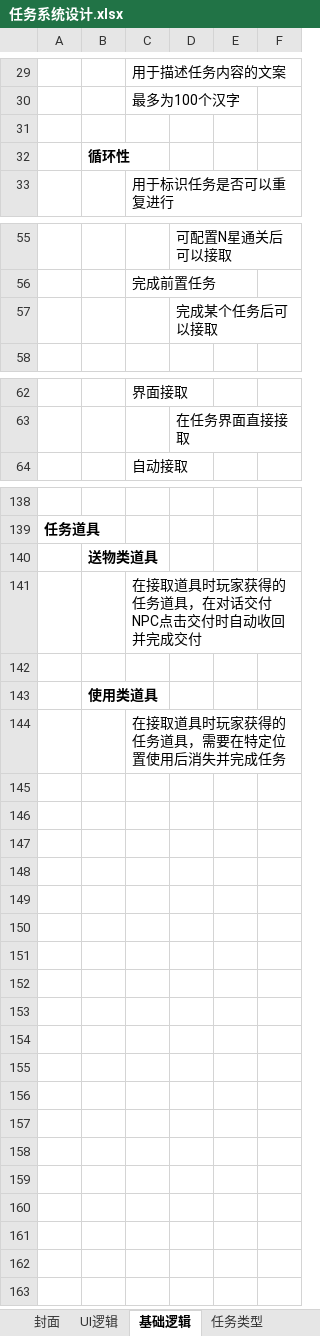
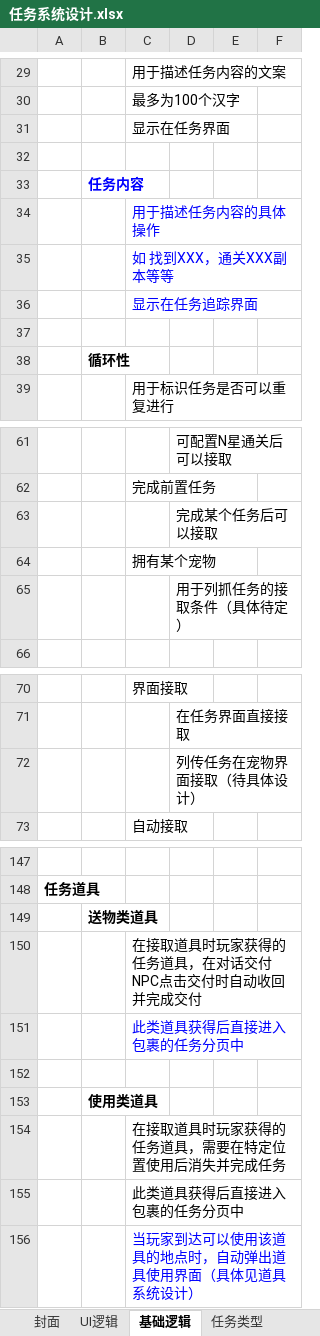
Before and after one commit to CHINA-LOONG/CurrentProject, an Excel workbook: gd/任务系统/任务系统设计.xlsx, sheet 基础逻辑, drawn as a sheet; only a part is shown, gaps mark what is left out; values as stored, in another font and other column widths than the file's, no borders; the diff names each change by its address in the sheet, - before the commit and + after, or states it on an @@ line.

```diff
--- a/gd/任务系统/任务系统设计.xlsx (sheet 基础逻辑)
+++ b/gd/任务系统/任务系统设计.xlsx (sheet 基础逻辑)
+row 31:  |  | 显示在任务界面
+row 32: (empty)
+row 33:  | 任务内容
+row 34:  |  | 用于描述任务内容的具体操作
+row 35:  |  | 如 找到XXX，通关XXX副本等等
+row 36:  |  | 显示在任务追踪界面
+row 64:  |  | 拥有某个宠物
+row 65:  |  |  | 用于列抓任务的接取条件（具体待定）
+row 72:  |  |  | 列传任务在宠物界面接取（待具体设计）
+row 151:  |  | 此类道具获得后直接进入包裹的任务分页中
+row 155:  |  | 此类道具获得后直接进入包裹的任务分页中
+row 156:  |  | 当玩家到达可以使用该道具的地点时，自动弹出道具使用界面（具体见道具系统设计）
```
Also changed, not shown: sheet UI逻辑, sheet 封面, sheet 任务类型, charts or pictures, gd/标准化文档/美术标准文档.xlsx, 项目管理/进度计划/Demo-里程碑1/Demo-里程碑1-周版本.xlsx, 24 other files.
